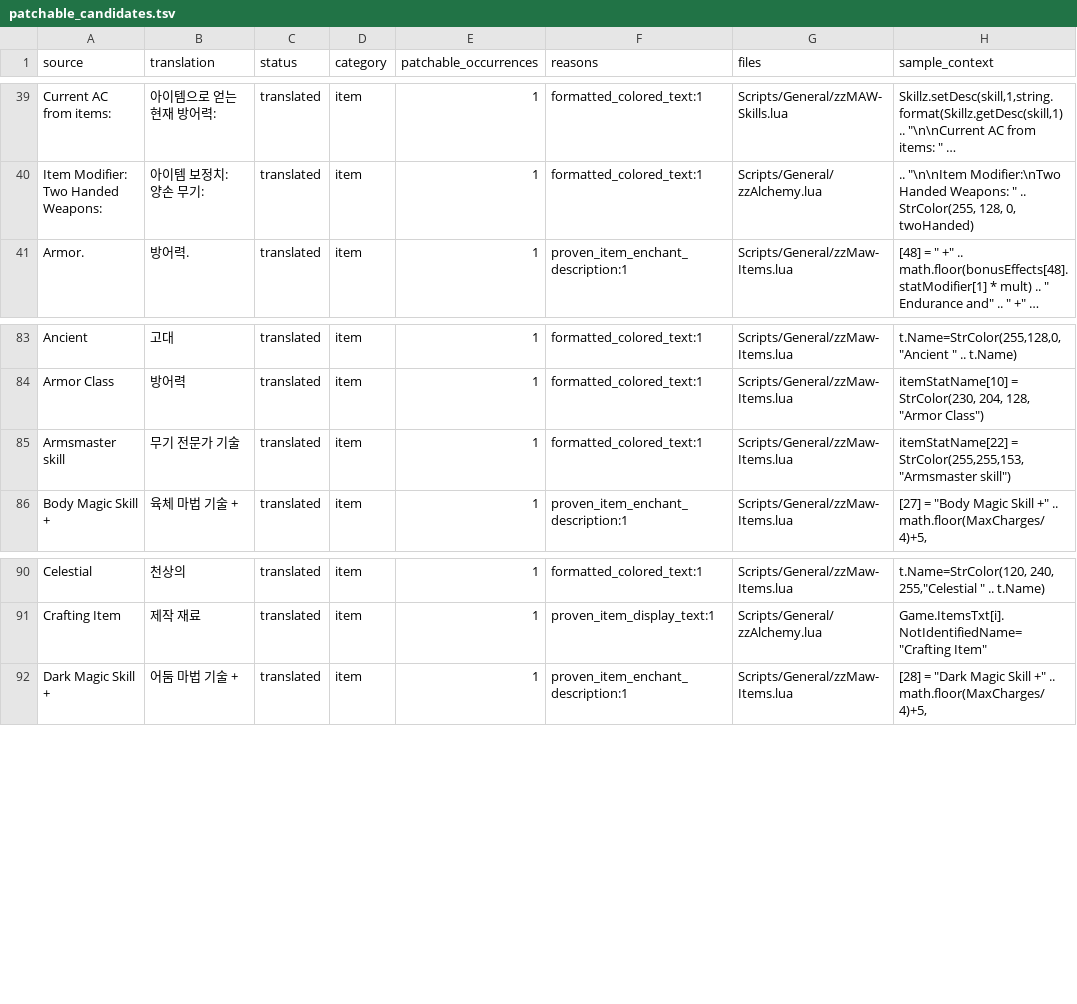
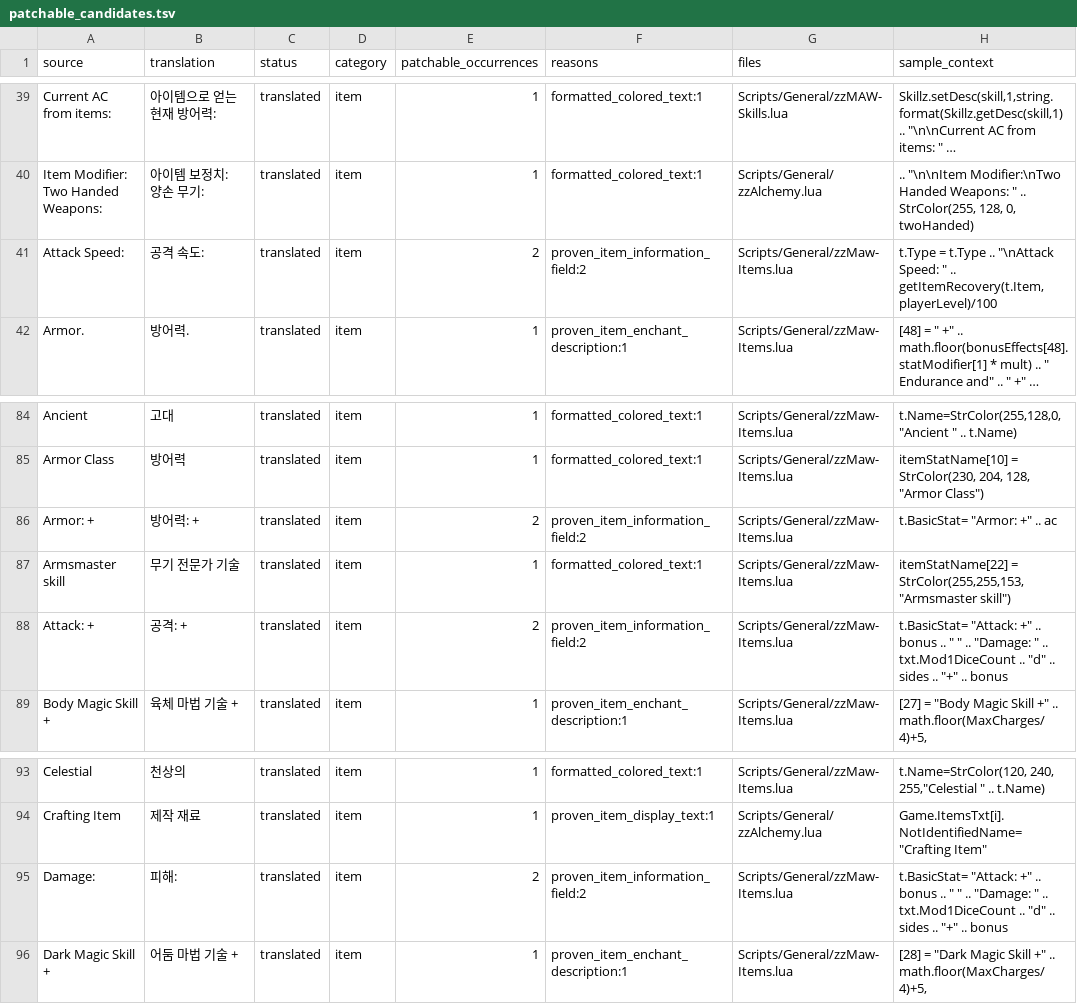
Before and after one commit to munument1/-KR-Maw-Mod-MMMerge, a TSV file: localization/patchable_candidates.tsv, drawn as a sheet; only a part is shown, gaps mark what is left out; long unchanged cells end in …; the diff names each change by its address in the sheet, - before the commit and + after, or states it on an @@ line.

```diff
--- a/localization/patchable_candidates.tsv
+++ b/localization/patchable_candidates.tsv
+row 41: Attack Speed: | 공격 속도: | translated | item | 2 | proven_item_information_field:2 | Scripts/General/zzMaw-Items.lua | t.Type = t.Type .. "\nAttack Speed: " .. getItemRecovery(t.Item, playerLevel)/100
+row 86: Armor: + | 방어력: + | translated | item | 2 | proven_item_information_field:2 | Scripts/General/zzMaw-Items.lua | t.BasicStat= "Armor: +" .. ac
+row 88: Attack: + | 공격: + | translated | item | 2 | proven_item_information_field:2 | Scripts/General/zzMaw-Items.lua | t.BasicStat= "Attack: +" .. bonus .. " " .. "Damage: " .. txt.Mod1DiceCount .. "d" .. sides .. "+" .. bonus
+row 95: Damage: | 피해: | translated | item | 2 | proven_item_information_field:2 | Scripts/General/zzMaw-Items.lua | t.BasicStat= "Attack: +" .. bonus .. " " .. "Damage: " .. txt.Mod1DiceCount .. "d" .. sides .. "+" .. bonus
```
Also changed, not shown: localization/catalog.tsv, localization/uncertain_candidates.tsv, 4 other files.
